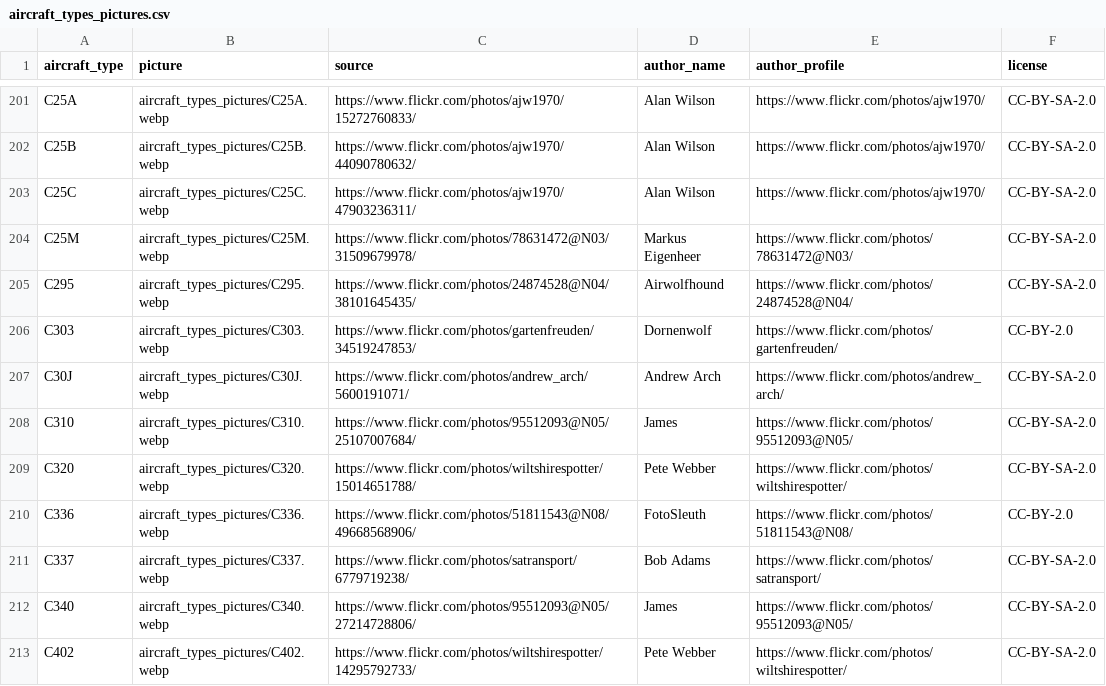
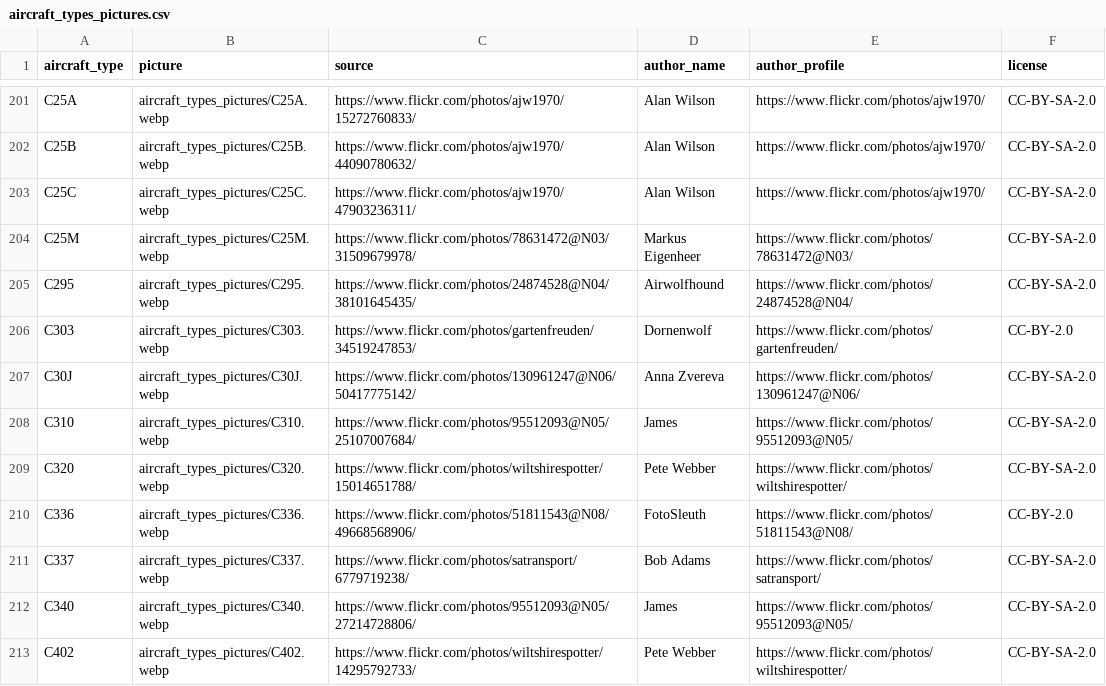
Before and after one commit to jbroutier/whatisflying-db, a CSV file: data/aircraft_types_pictures.csv, drawn as a sheet; only a part is shown, gaps mark what is left out.

Commit message:
Replace aircraft type C30J picture (better quality).

```diff
--- a/data/aircraft_types_pictures.csv
+++ b/data/aircraft_types_pictures.csv
@@ -206,3 +206,3 @@ C295,aircraft_types_pictures/C295.webp,https://www.flickr.com/photos/24874528@N0
 C303,aircraft_types_pictures/C303.webp,https://www.flickr.com/photos/gartenfreuden/34519247853/,Dornenwolf,https://www.flickr.com/photos/gartenfreuden/,CC-BY-2.0
-C30J,aircraft_types_pictures/C30J.webp,https://www.flickr.com/photos/andrew_arch/5600191071/,Andrew Arch,https://www.flickr.com/photos/andrew_arch/,CC-BY-SA-2.0
+C30J,aircraft_types_pictures/C30J.webp,https://www.flickr.com/photos/130961247@N06/50417775142/,Anna Zvereva,https://www.flickr.com/photos/130961247@N06/,CC-BY-SA-2.0
 C310,aircraft_types_pictures/C310.webp,https://www.flickr.com/photos/95512093@N05/25107007684/,James,https://www.flickr.com/photos/95512093@N05/,CC-BY-SA-2.0
```
Also changed, not shown: 1 other file.
